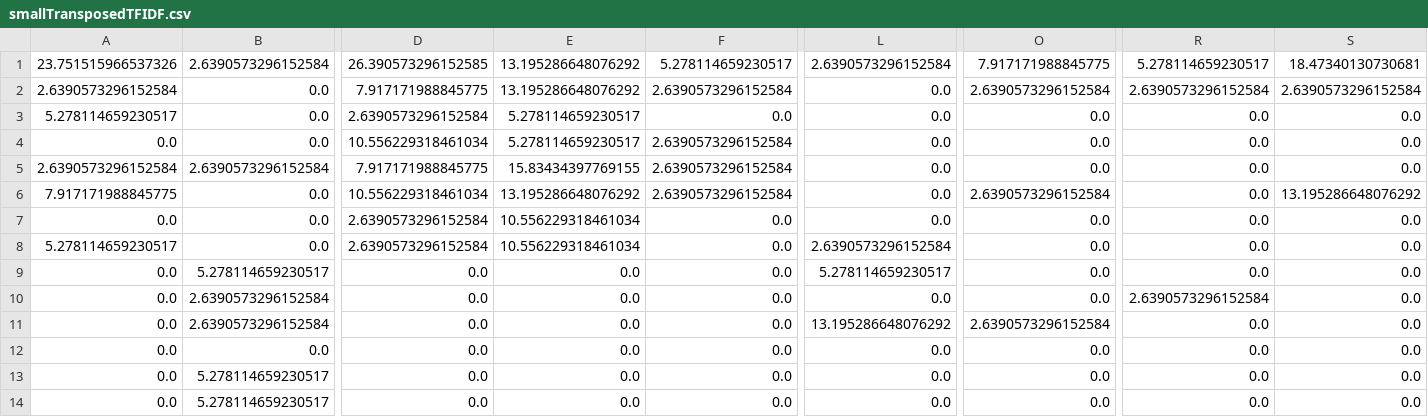
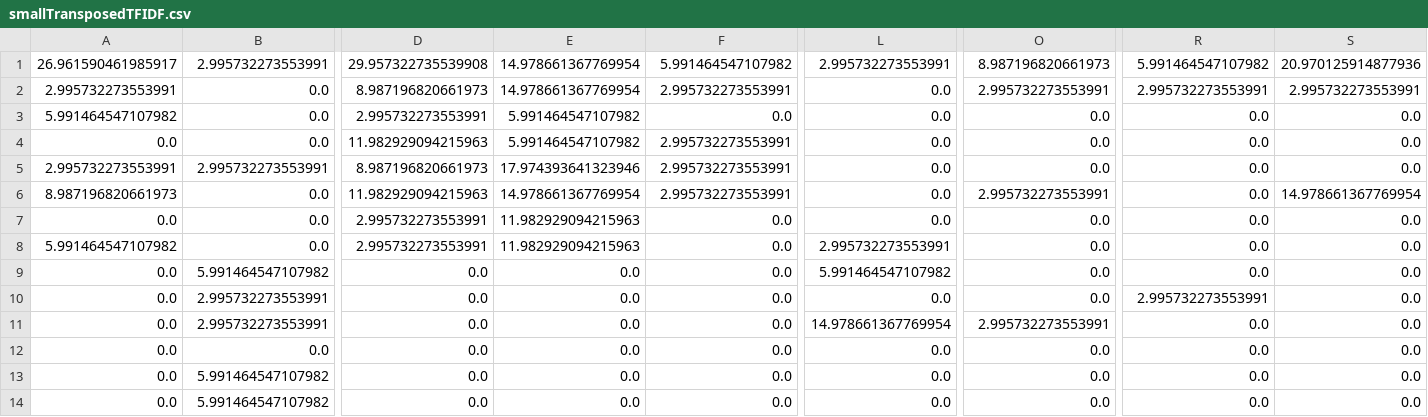
Before and after one commit to loulai/PredictiveAnalyticsHW3, a CSV file: smallTransposedTFIDF.csv, drawn as a sheet; only a part is shown, gaps mark what is left out; removed rows and columns are numbered as before the commit, all else as after; rows hold the shown columns only; the diff covers the shown part only; the diff names each change by its address in the sheet, - before the commit and + after, or states it on an @@ line.

```diff
--- a/smallTransposedTFIDF.csv
+++ b/smallTransposedTFIDF.csv
-row 1: 23.751515966537326 | 2.6390573296152584 | 26.390573296152585 | 13.195286648076292 | 5.278114659230517 | 2.6390573296152584 | 7.917171988845775 | 5.278114659230517 | 18.47340130730681
+row 1: 26.961590461985917 | 2.995732273553991 | 29.957322735539908 | 14.978661367769954 | 5.991464547107982 | 2.995732273553991 | 8.987196820661973 | 5.991464547107982 | 20.970125914877936
-A2: 2.6390573296152584
+A2: 2.995732273553991
-D2: 7.917171988845775
+D2: 8.987196820661973
-E2: 13.195286648076292
+E2: 14.978661367769954
-F2: 2.6390573296152584
+F2: 2.995732273553991
-O2: 2.6390573296152584
+O2: 2.995732273553991
-R2: 2.6390573296152584
+R2: 2.995732273553991
-S2: 2.6390573296152584
+S2: 2.995732273553991
-A3: 5.278114659230517
+A3: 5.991464547107982
-D3: 2.6390573296152584
+D3: 2.995732273553991
-E3:E4: 5.278114659230517
+E3:E4: 5.991464547107982
-D4: 10.556229318461034
+D4: 11.982929094215963
-F4:F6: 2.6390573296152584
+F4:F6: 2.995732273553991
-A5: 2.6390573296152584
+A5: 2.995732273553991
-B5: 2.6390573296152584
+B5: 2.995732273553991
-D5: 7.917171988845775
+D5: 8.987196820661973
-E5: 15.83434397769155
+E5: 17.974393641323946
-A6: 7.917171988845775
+A6: 8.987196820661973
-D6: 10.556229318461034
+D6: 11.982929094215963
-E6: 13.195286648076292
+E6: 14.978661367769954
-O6: 2.6390573296152584
+O6: 2.995732273553991
-S6: 13.195286648076292
+S6: 14.978661367769954
-D7:D8: 2.6390573296152584
+D7:D8: 2.995732273553991
-E7:E8: 10.556229318461034
+E7:E8: 11.982929094215963
-A8: 5.278114659230517
+A8: 5.991464547107982
-L8: 2.6390573296152584
+L8: 2.995732273553991
-B9: 5.278114659230517
+B9: 5.991464547107982
-L9: 5.278114659230517
+L9: 5.991464547107982
-B10:B11: 2.6390573296152584
+B10:B11: 2.995732273553991
-R10: 2.6390573296152584
+R10: 2.995732273553991
-L11: 13.195286648076292
+L11: 14.978661367769954
-O11: 2.6390573296152584
+O11: 2.995732273553991
-B13:B14: 5.278114659230517
+B13:B14: 5.991464547107982
```
Also changed, not shown: 3 edited cells elsewhere in this file, 19 other files.
